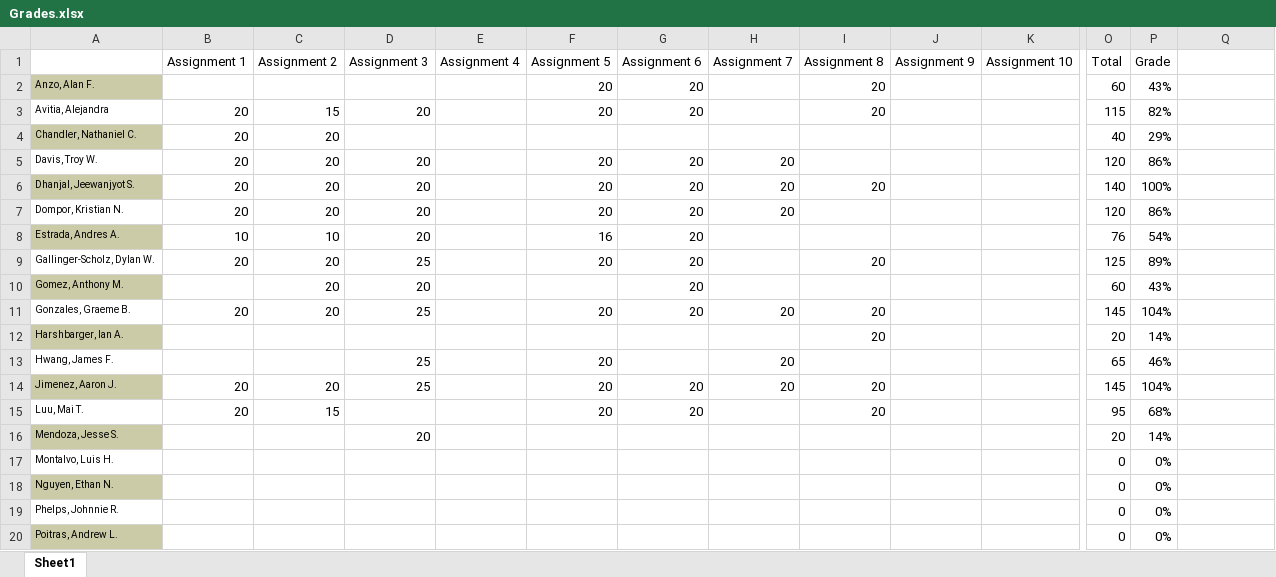
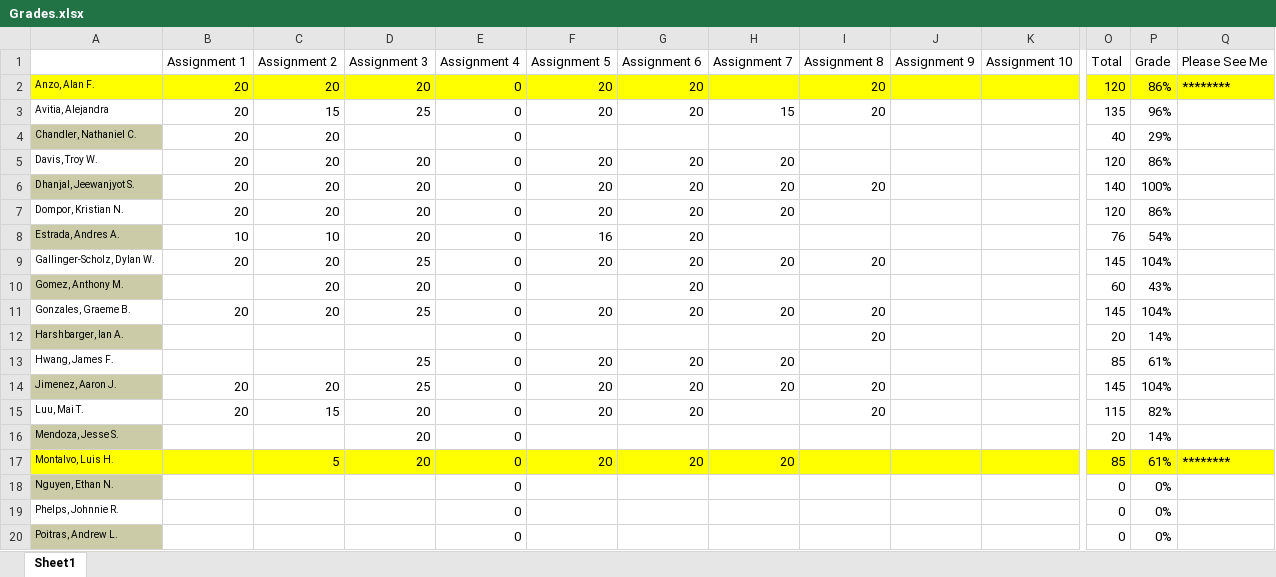
Before and after one commit to jameswilson281/Fall-2018---CIS7---Discrete-Structures, an Excel workbook: Grades.xlsx, sheet Sheet1, drawn as a sheet; only a part is shown, gaps mark what is left out; values as stored, in another font and other column widths than the file's, no borders; the diff covers the shown part only; the diff names each change by its address in the sheet, - before the commit and + after, or states it on an @@ line.

Commit message:
updates to grades. added extra credit assignment

```diff
--- a/Grades.xlsx (sheet Sheet1)
+++ b/Grades.xlsx (sheet Sheet1)
-Q1: (empty)
+Q1: Please See Me
-A2 fill: #CBCBA8
+A2 fill: #FFFF00
-B2 (Assignment 1): (empty)
+B2 (Assignment 1): 20
-B2:Q2 fill: none
+B2:Q2 fill: #FFFF00
-C2 (Assignment 2): (empty)
+C2 (Assignment 2): 20
-D2 (Assignment 3): (empty)
+D2 (Assignment 3): 20
-E2:E20 (Assignment 4): (empty)
+E2:E20 (Assignment 4): 0
-O2 (Total): 60
+O2 (Total): 120
-P2 (Grade): 43%
+P2 (Grade): 86%
-Q2 (Please See Me): (empty)
+Q2 (Please See Me): ********
-D3 (Assignment 3): 20
+D3 (Assignment 3): 25
-H3 (Assignment 7): (empty)
+H3 (Assignment 7): 15
-O3 (Total): 115
+O3 (Total): 135
-P3 (Grade): 82%
+P3 (Grade): 96%
-H9 (Assignment 7): (empty)
+H9 (Assignment 7): 20
-O9 (Total): 125
+O9 (Total): 145
-P9 (Grade): 89%
+P9 (Grade): 104%
-G13 (Assignment 6): (empty)
+G13 (Assignment 6): 20
-O13 (Total): 65
+O13 (Total): 85
-P13 (Grade): 46%
+P13 (Grade): 61%
-D15 (Assignment 3): (empty)
+D15 (Assignment 3): 20
-O15 (Total): 95
+O15 (Total): 115
-P15 (Grade): 68%
+P15 (Grade): 82%
-A17:Q17 fill: none
+A17:Q17 fill: #FFFF00
-C17 (Assignment 2): (empty)
+C17 (Assignment 2): 5
-D17 (Assignment 3): (empty)
+D17 (Assignment 3): 20
-F17 (Assignment 5): (empty)
+F17 (Assignment 5): 20
-G17 (Assignment 6): (empty)
+G17 (Assignment 6): 20
-H17 (Assignment 7): (empty)
+H17 (Assignment 7): 20
-O17 (Total): 0
+O17 (Total): 85
-P17 (Grade): 0%
+P17 (Grade): 61%
-Q17 (Please See Me): (empty)
+Q17 (Please See Me): ********
```
Also changed, not shown: 44 edited cells and cell formats elsewhere in this sheet, 1 other file.
